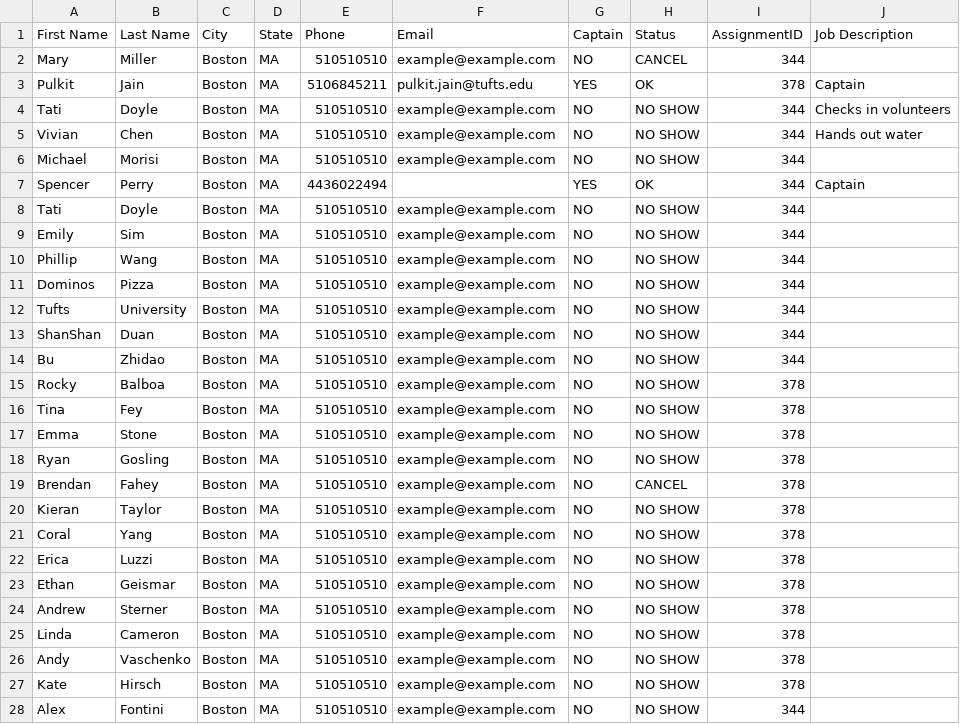
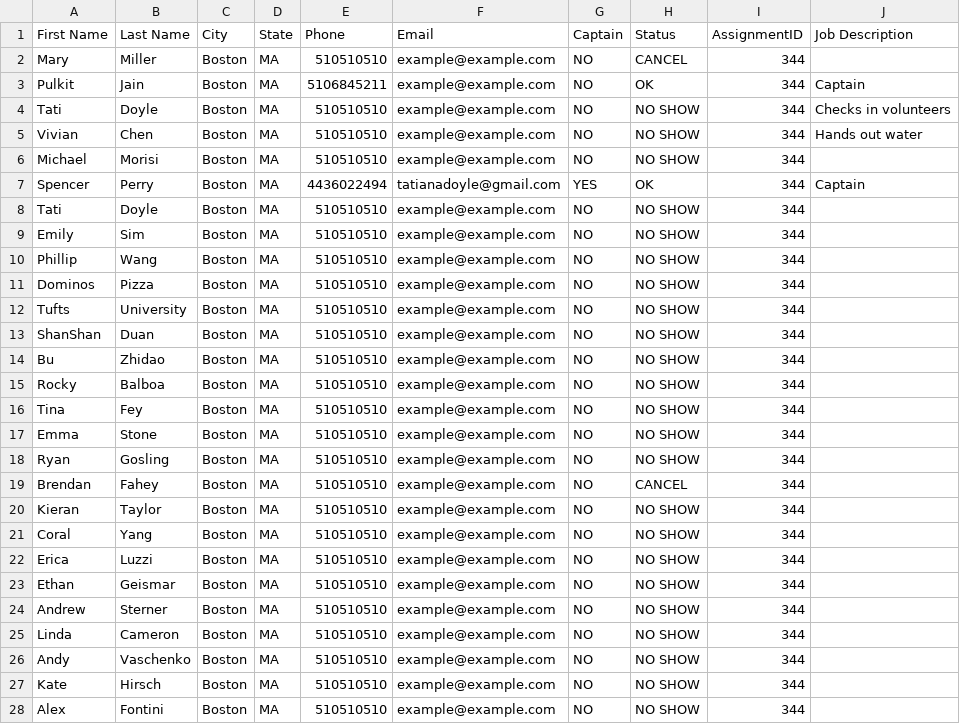
Before and after one commit to JumboCode/bostonathleticsassociation, a CSV file: back-end/file/sample.csv, drawn as a sheet.

```diff
--- a/back-end/file/sample.csv
+++ b/back-end/file/sample.csv
@@ -2,3 +2,3 @@ First Name,Last Name,City,State,Phone,Email,Captain,Status,AssignmentID,Job Desc
 Mary,Miller,Boston,MA,510510510,example@example.com,NO,CANCEL,344,
-Pulkit,Jain,Boston,MA,5106845211,pulkit.jain@tufts.edu,YES,OK,378,Captain
+Pulkit,Jain,Boston,MA,5106845211,example@example.com,NO,OK,344,Captain
 Tati,Doyle,Boston,MA,510510510,example@example.com,NO,NO SHOW,344,Checks in volunteers
@@ -6,3 +6,3 @@ Vivian,Chen,Boston,MA,510510510,example@example.com,NO,NO SHOW,344,Hands out wat
 Michael,Morisi,Boston,MA,510510510,example@example.com,NO,NO SHOW,344,
-Spencer,Perry,Boston,MA,4436022494,,YES,OK,344,Captain
+Spencer,Perry,Boston,MA,4436022494,tatianadoyle@gmail.com,YES,OK,344,Captain
 Tati,Doyle,Boston,MA,510510510,example@example.com,NO,NO SHOW,344,
@@ -14,15 +14,15 @@ ShanShan,Duan,Boston,MA,510510510,example@example.com,NO,NO SHOW,344,
 Bu,Zhidao,Boston,MA,510510510,example@example.com,NO,NO SHOW,344,
-Rocky,Balboa,Boston,MA,510510510,example@example.com,NO,NO SHOW,378,
-Tina,Fey,Boston,MA,510510510,example@example.com,NO,NO SHOW,378,
-Emma,Stone,Boston,MA,510510510,example@example.com,NO,NO SHOW,378,
-Ryan,Gosling,Boston,MA,510510510,example@example.com,NO,NO SHOW,378,
-Brendan,Fahey,Boston,MA,510510510,example@example.com,NO,CANCEL,378,
-Kieran,Taylor,Boston,MA,510510510,example@example.com,NO,NO SHOW,378,
-Coral,Yang,Boston,MA,510510510,example@example.com,NO,NO SHOW,378,
-Erica,Luzzi,Boston,MA,510510510,example@example.com,NO,NO SHOW,378,
-Ethan,Geismar,Boston,MA,510510510,example@example.com,NO,NO SHOW,378,
-Andrew,Sterner,Boston,MA,510510510,example@example.com,NO,NO SHOW,378,
-Linda,Cameron,Boston,MA,510510510,example@example.com,NO,NO SHOW,378,
-Andy,Vaschenko,Boston,MA,510510510,example@example.com,NO,NO SHOW,378,
-Kate,Hirsch,Boston,MA,510510510,example@example.com,NO,NO SHOW,378,
+Rocky,Balboa,Boston,MA,510510510,example@example.com,NO,NO SHOW,344,
+Tina,Fey,Boston,MA,510510510,example@example.com,NO,NO SHOW,344,
+Emma,Stone,Boston,MA,510510510,example@example.com,NO,NO SHOW,344,
+Ryan,Gosling,Boston,MA,510510510,example@example.com,NO,NO SHOW,344,
+Brendan,Fahey,Boston,MA,510510510,example@example.com,NO,CANCEL,344,
+Kieran,Taylor,Boston,MA,510510510,example@example.com,NO,NO SHOW,344,
+Coral,Yang,Boston,MA,510510510,example@example.com,NO,NO SHOW,344,
+Erica,Luzzi,Boston,MA,510510510,example@example.com,NO,NO SHOW,344,
+Ethan,Geismar,Boston,MA,510510510,example@example.com,NO,NO SHOW,344,
+Andrew,Sterner,Boston,MA,510510510,example@example.com,NO,NO SHOW,344,
+Linda,Cameron,Boston,MA,510510510,example@example.com,NO,NO SHOW,344,
+Andy,Vaschenko,Boston,MA,510510510,example@example.com,NO,NO SHOW,344,
+Kate,Hirsch,Boston,MA,510510510,example@example.com,NO,NO SHOW,344,
 Alex,Fontini,Boston,MA,510510510,example@example.com,NO,NO SHOW,344,
```
Also changed, not shown: 6 other files.
